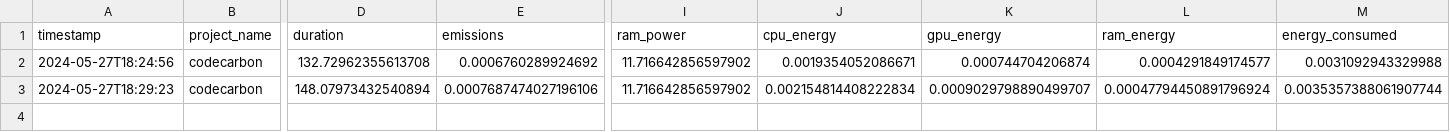
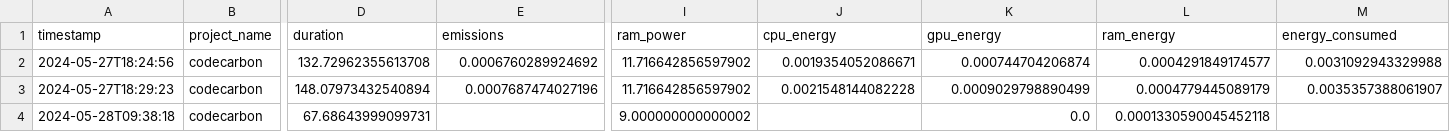
Before and after one commit to JJ/EC-kitty-carbon, a CSV file: emissions.csv, drawn as a sheet; only a part is shown, gaps mark what is left out; rows hold the shown columns only; the diff names each change by its address in the sheet, - before the commit and + after, or states it on an @@ line.

```diff
--- a/emissions.csv
+++ b/emissions.csv
-E3 (emissions): 0.0007687474027196106
+E3 (emissions): 0.0007687474027196
-J3 (cpu_energy): 0.002154814408222834
+J3 (cpu_energy): 0.0021548144082228
-K3 (gpu_energy): 0.0009029798890499707
+K3 (gpu_energy): 0.0009029798890499
-L3 (ram_energy): 0.00047794450891796924
+L3 (ram_energy): 0.0004779445089179
-M3 (energy_consumed): 0.0035357388061907744
+M3 (energy_consumed): 0.0035357388061907
+row 4: 2024-05-28T09:38:18 | codecarbon | 67.68643999099731 |  | 9.000000000000002 |  | 0.0 | 0.0001330590045452118
```
Also changed, not shown: 1 other file.
